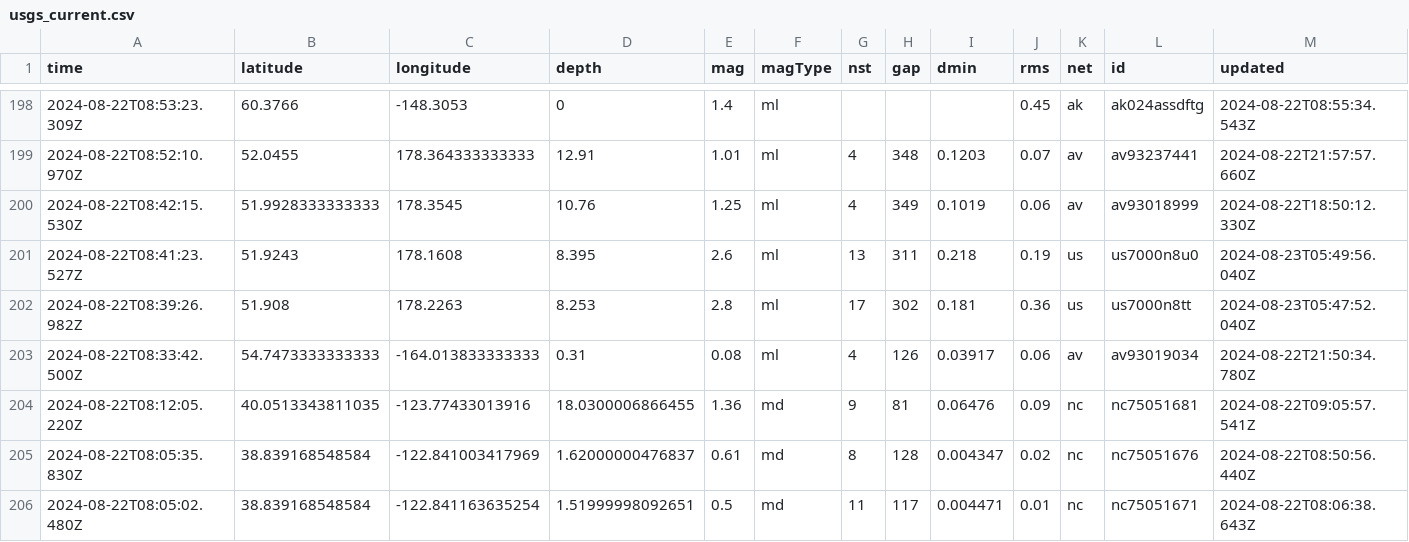
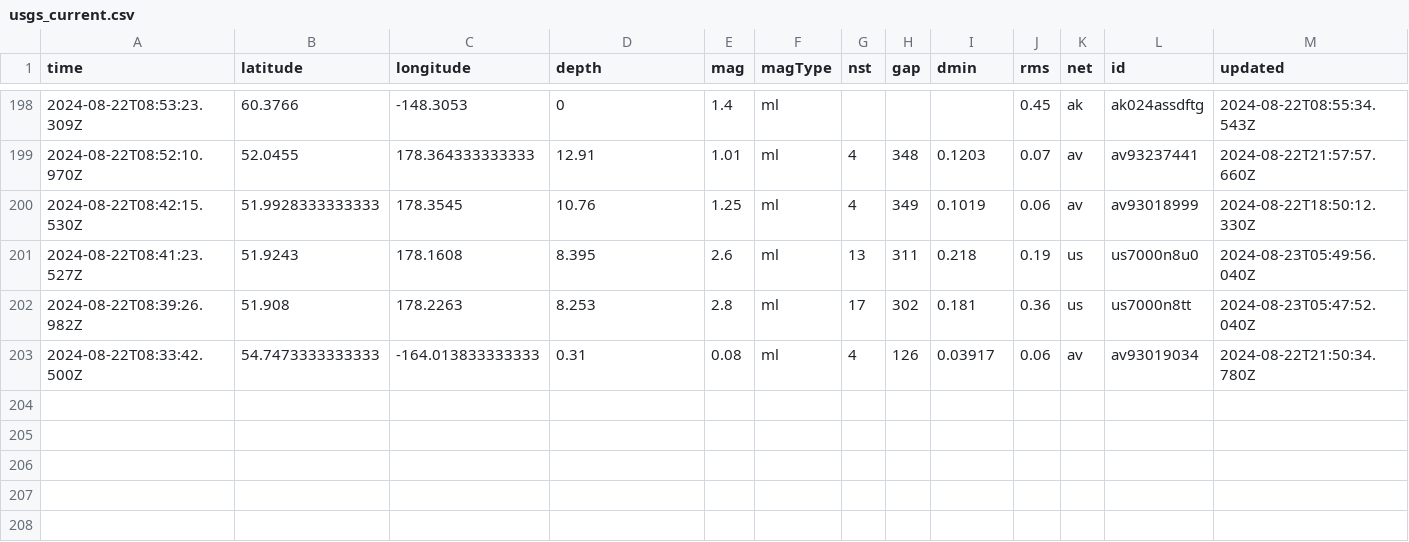
Before and after one commit to abhjtbhrli/nicar22-github-actions, a CSV file: usgs_current.csv, drawn as a sheet; only a part is shown, gaps mark what is left out; rows hold the shown columns only; the diff names each change by its address in the sheet, - before the commit and + after, or states it on an @@ line.

```diff
--- a/usgs_current.csv
+++ b/usgs_current.csv
-row 204: 2024-08-22T08:12:05.220Z | 40.0513343811035 | -123.77433013916 | 18.0300006866455 | 1.36 | md | 9 | 81 | 0.06476 | 0.09 | nc | nc75051681 | 2024-08-22T09:05:57.541Z
-row 205: 2024-08-22T08:05:35.830Z | 38.839168548584 | -122.841003417969 | 1.62000000476837 | 0.61 | md | 8 | 128 | 0.004347 | 0.02 | nc | nc75051676 | 2024-08-22T08:50:56.440Z
-row 206: 2024-08-22T08:05:02.480Z | 38.839168548584 | -122.841163635254 | 1.51999998092651 | 0.5 | md | 11 | 117 | 0.004471 | 0.01 | nc | nc75051671 | 2024-08-22T08:06:38.643Z
```
